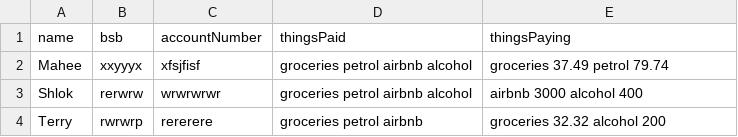
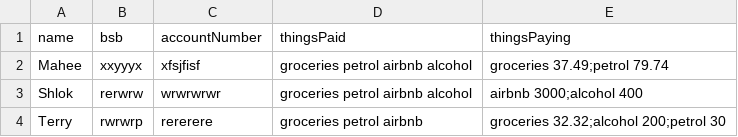
Before and after one commit to MaheeHossain/GroupCostCalc, a CSV file: csv/Sample.csv, drawn as a sheet.

Commit message:
finished personList

```diff
--- a/csv/Sample.csv
+++ b/csv/Sample.csv
@@ -1,4 +1,4 @@
 name,bsb,accountNumber,thingsPaid,thingsPaying
-Mahee,xxyyyx,xfsjfisf,groceries petrol airbnb alcohol,groceries 37.49 petrol 79.74
-Shlok,rerwrw,wrwrwrwr,groceries petrol airbnb alcohol, airbnb 3000 alcohol 400
-Terry,rwrwrp,rererere,groceries petrol airbnb, groceries 32.32 alcohol 200
+Mahee,xxyyyx,xfsjfisf,groceries petrol airbnb alcohol,groceries 37.49;petrol 79.74
+Shlok,rerwrw,wrwrwrwr,groceries petrol airbnb alcohol,airbnb 3000;alcohol 400
+Terry,rwrwrp,rererere,groceries petrol airbnb,groceries 32.32;alcohol 200;petrol 30
```
Also changed, not shown: 4 other files.
